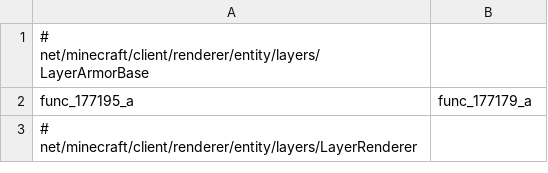
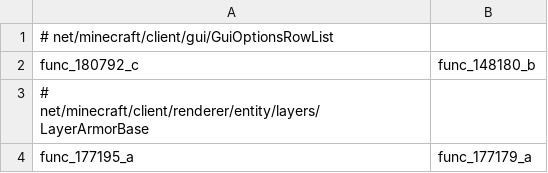
Before and after one commit to HowardZHY/LegacyCompatibilityUtils-1.8.9, a CSV file: src/main/resources/compatlib_methods.csv, drawn as a sheet; only a part is shown; the shorter side is filled out with more unchanged rows; the diff names each change by its address in the sheet, - before the commit and + after, or states it on an @@ line.

```diff
--- a/src/main/resources/compatlib_methods.csv
+++ b/src/main/resources/compatlib_methods.csv
+row 1: # net/minecraft/client/gui/GuiOptionsRowList
+row 2: func_180792_c | func_148180_b
```
Also changed, not shown: 18 other files.
